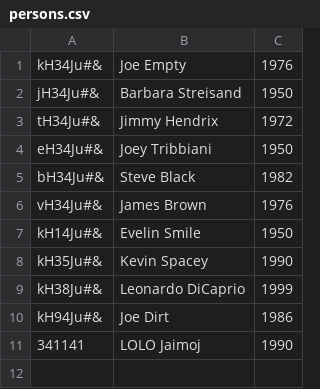
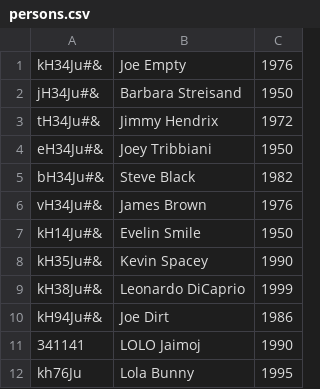
Before and after one commit to domel2222/transformerps, a CSV file: hr/persons.csv, drawn as a sheet; the diff names each change by its address in the sheet, - before the commit and + after, or states it on an @@ line.

Commit message:
merge commit only

```diff
--- a/hr/persons.csv
+++ b/hr/persons.csv
+row 12: kh76Ju | Lola Bunny | 1995
```
